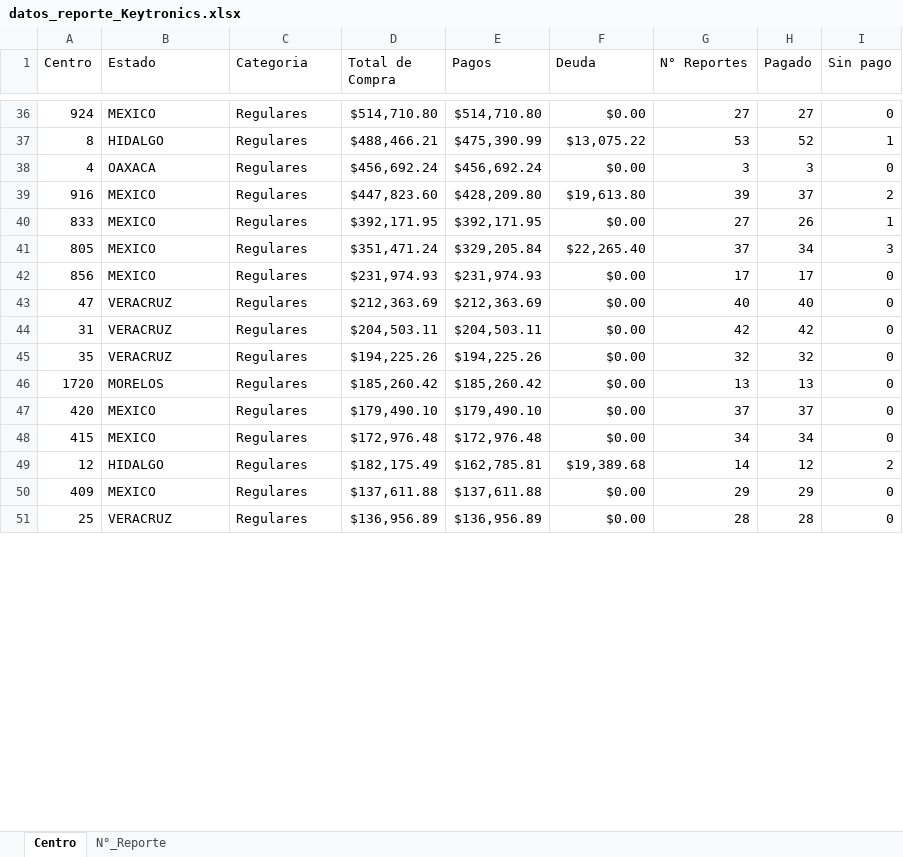
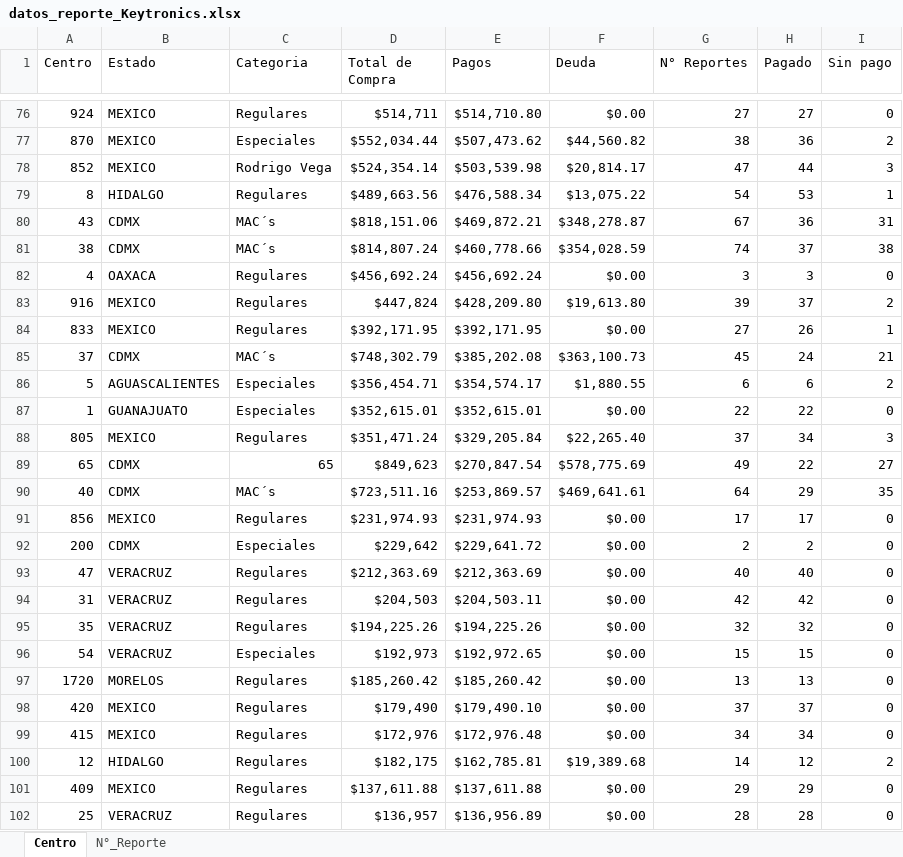
Before and after one commit to josels980410-jpg/keytronics-dashboard, an Excel workbook: datos_reporte_Keytronics.xlsx, sheet Centro, drawn as a sheet; only a part is shown, gaps mark what is left out; values as stored, in another font and other column widths than the file's, no cell formats; table styles not drawn; addresses are those after the commit; the diff covers the shown part only; the diff names each change by its address in the sheet, - before the commit and + after, or states it on an @@ line.

```diff
--- a/datos_reporte_Keytronics.xlsx (sheet Centro)
+++ b/datos_reporte_Keytronics.xlsx (sheet Centro)
-D76 (Total de Compra): $514,710.80
+D76 (Total de Compra): $514,711
+row 77: 870 | MEXICO | Especiales | $552,034.44 | $507,473.62 | $44,560.82 | 38 | 36 | 2
+row 78: 852 | MEXICO | Rodrigo Vega | $524,354.14 | $503,539.98 | $20,814.17 | 47 | 44 | 3
-D79 (Total de Compra): $488,466.21
+D79 (Total de Compra): $489,663.56
-E79 (Pagos): $475,390.99
+E79 (Pagos): $476,588.34
-G79 (N° Reportes): 53
+G79 (N° Reportes): 54
-H79 (Pagado): 52
+H79 (Pagado): 53
+row 80: 43 | CDMX | MAC´s | $818,151.06 | $469,872.21 | $348,278.87 | 67 | 36 | 31
+row 81: 38 | CDMX | MAC´s | $814,807.24 | $460,778.66 | $354,028.59 | 74 | 37 | 38
-D83 (Total de Compra): $447,823.60
+D83 (Total de Compra): $447,824
+row 85: 37 | CDMX | MAC´s | $748,302.79 | $385,202.08 | $363,100.73 | 45 | 24 | 21
+row 86: 5 | AGUASCALIENTES | Especiales | $356,454.71 | $354,574.17 | $1,880.55 | 6 | 6 | 2
+row 87: 1 | GUANAJUATO | Especiales | $352,615.01 | $352,615.01 | $0.00 | 22 | 22 | 0
+row 89: 65 | CDMX | 65 | $849,623 | $270,847.54 | $578,775.69 | 49 | 22 | 27
+row 90: 40 | CDMX | MAC´s | $723,511.16 | $253,869.57 | $469,641.61 | 64 | 29 | 35
+row 92: 200 | CDMX | Especiales | $229,642 | $229,641.72 | $0.00 | 2 | 2 | 0
-D94 (Total de Compra): $204,503.11
+D94 (Total de Compra): $204,503
+row 96: 54 | VERACRUZ | Especiales | $192,973 | $192,972.65 | $0.00 | 15 | 15 | 0
-D98 (Total de Compra): $179,490.10
+D98 (Total de Compra): $179,490
-D99 (Total de Compra): $172,976.48
+D99 (Total de Compra): $172,976
-D100 (Total de Compra): $182,175.49
+D100 (Total de Compra): $182,175
-D102 (Total de Compra): $136,956.89
+D102 (Total de Compra): $136,957
```
Also changed, not shown: 47 added rows and 43 edited cells elsewhere in this sheet, sheet N°_Reporte, cell formats, Reporte_inventario.xlsx, 5 other files.
